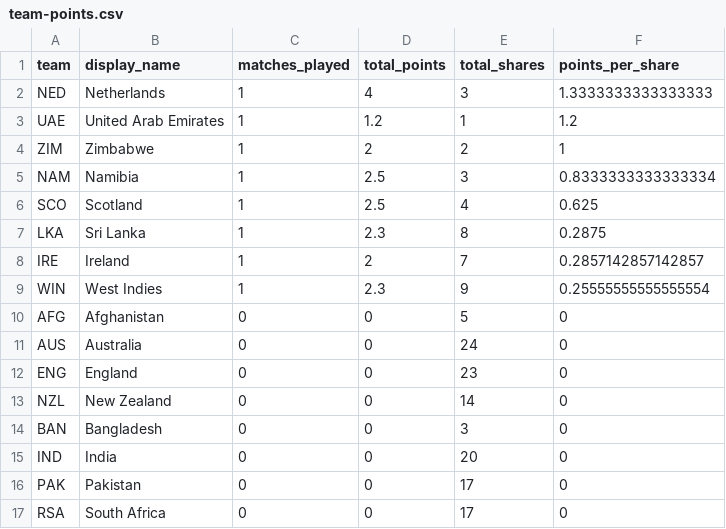
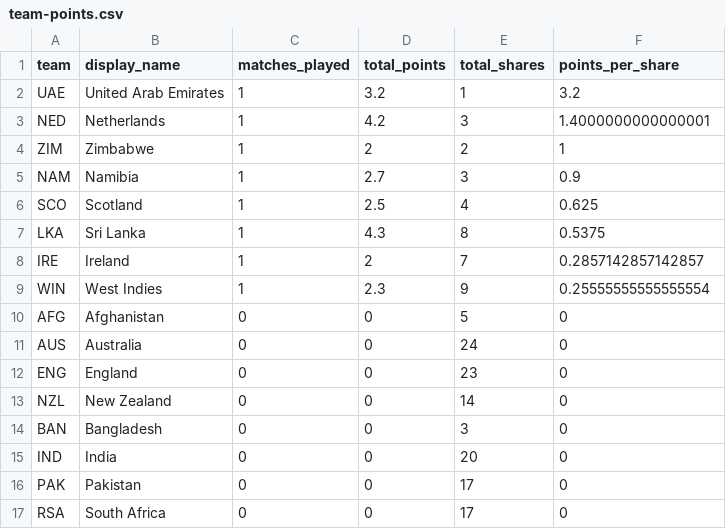
Before and after one commit to ADBond/cricket-competition, a CSV file: competitions/mens_t20_world_cup_2022/data/generated/team-points.csv, drawn as a sheet.

```diff
--- a/competitions/mens_t20_world_cup_2022/data/generated/team-points.csv
+++ b/competitions/mens_t20_world_cup_2022/data/generated/team-points.csv
@@ -1,8 +1,8 @@
 team,display_name,matches_played,total_points,total_shares,points_per_share
-NED,Netherlands,1,4,3,1.3333333333333333
-UAE,United Arab Emirates,1,1.2,1,1.2
+UAE,United Arab Emirates,1,3.2,1,3.2
+NED,Netherlands,1,4.2,3,1.4000000000000001
 ZIM,Zimbabwe,1,2,2,1
-"NAM",Namibia,1,2.5,3,0.8333333333333334
+"NAM",Namibia,1,2.7,3,0.9
 SCO,Scotland,1,2.5,4,0.625
-LKA,Sri Lanka,1,2.3,8,0.2875
+LKA,Sri Lanka,1,4.3,8,0.5375
 IRE,Ireland,1,2,7,0.2857142857142857
```
Also changed, not shown: competitions/mens_t20_world_cup_2022/data/generated/group-tables.csv, competitions/mens_t20_world_cup_2022/data/generated/participant-scores-by-share.csv, 2 other files.
